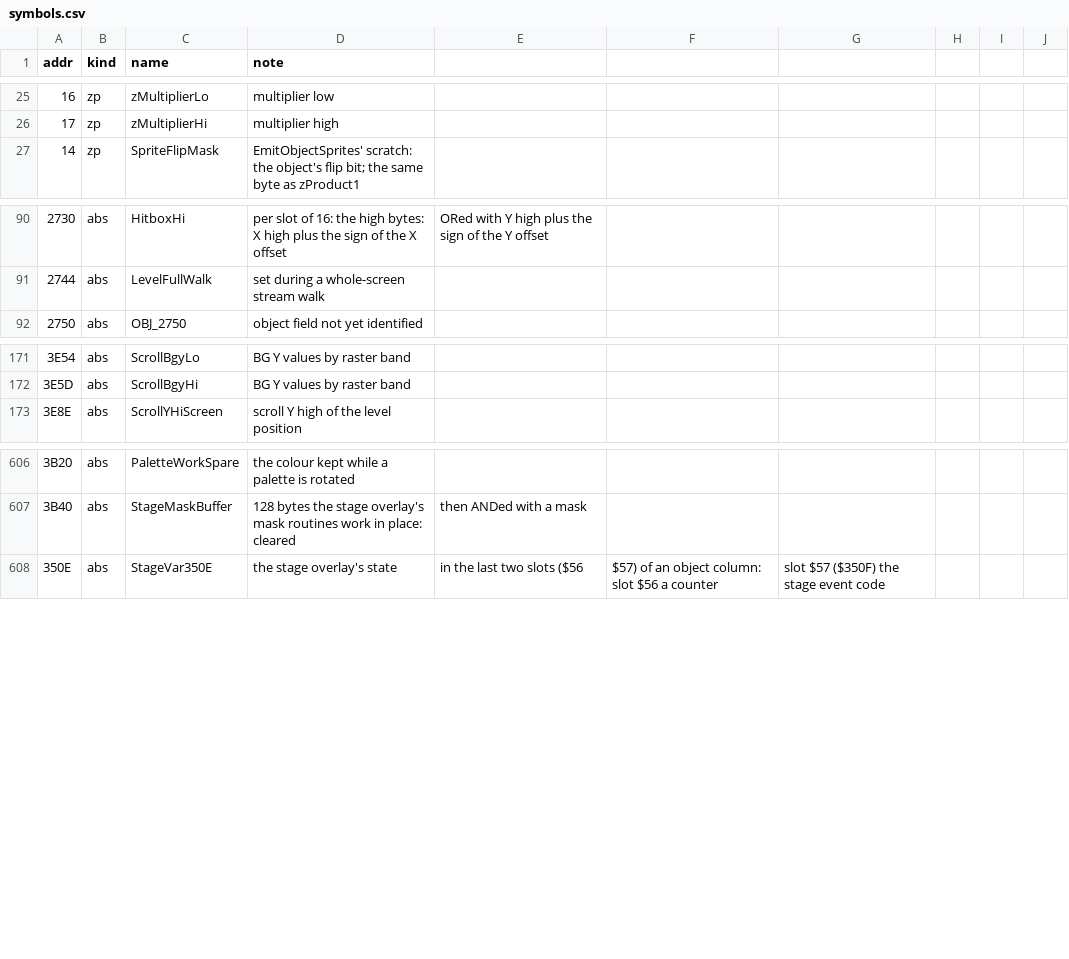
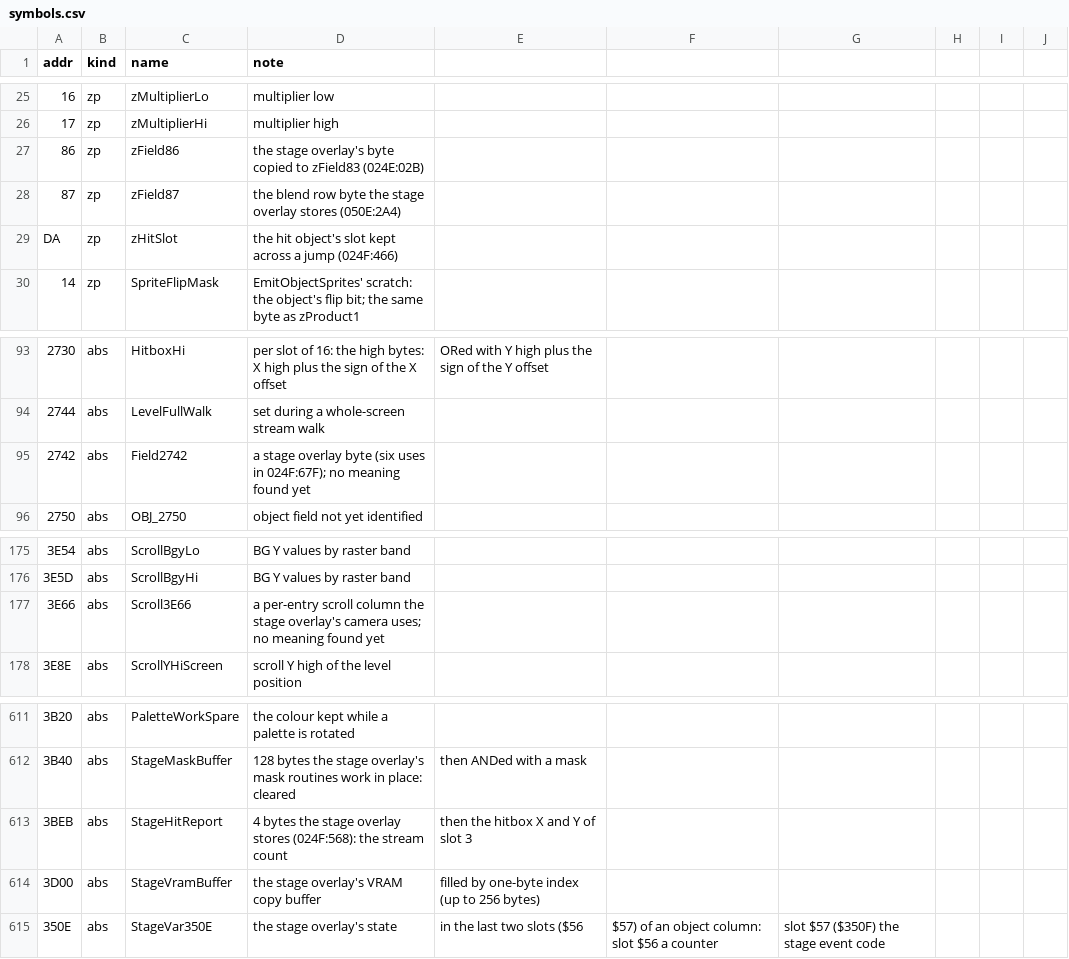
Before and after one commit to jeff-strutb/rondoofblood, a CSV file: config/rondo/symbols.csv, drawn as a sheet; only a part is shown, gaps mark what is left out; the diff names each change by its address in the sheet, - before the commit and + after, or states it on an @@ line.

```diff
--- a/config/rondo/symbols.csv
+++ b/config/rondo/symbols.csv
+row 27: 86 | zp | zField86 | the stage overlay's byte copied to zField83 (024E:02B)
+row 28: 87 | zp | zField87 | the blend row byte the stage overlay stores (050E:2A4)
+row 29: DA | zp | zHitSlot | the hit object's slot kept across a jump (024F:466)
+row 95: 2742 | abs | Field2742 | a stage overlay byte (six uses in 024F:67F); no meaning found yet
+row 177: 3E66 | abs | Scroll3E66 | a per-entry scroll column the stage overlay's camera uses; no meaning found yet
+row 613: 3BEB | abs | StageHitReport | 4 bytes the stage overlay stores (024F:568): the stream count | then the hitbox X and Y of slot 3
+row 614: 3D00 | abs | StageVramBuffer | the stage overlay's VRAM copy buffer | filled by one-byte index (up to 256 bytes)
```
Also changed, not shown: config/rondo/records.csv, 3 other files.
